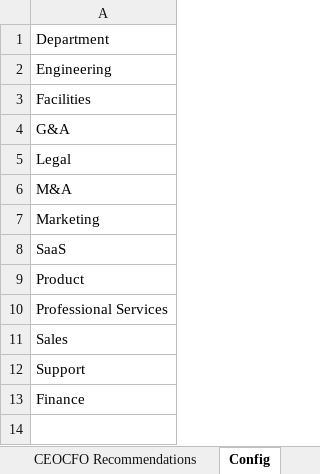
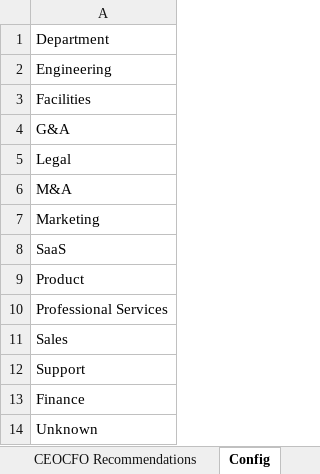
Before and after one commit to Jegadeswari/Vendor-Portfolio-Optimization, an Excel workbook: outputs/A - TEMPLATE - RWA - Vendor Spend Strategy (R Jegadeswari).xlsx, sheet Config, drawn as a sheet; values as stored, in another font and other column widths than the file's, no borders; the diff names each change by its address in the sheet, - before the commit and + after, or states it on an @@ line.

```diff
--- a/outputs/A - TEMPLATE - RWA - Vendor Spend Strategy (R Jegadeswari).xlsx (sheet Config)
+++ b/outputs/A - TEMPLATE - RWA - Vendor Spend Strategy (R Jegadeswari).xlsx (sheet Config)
+row 14: Unknown
```
Also changed, not shown: sheet STEP08 Strategic Scores, sheet Top 3 Opportunities, sheet Methodology, sheet Vendor Analysis Assessment, sheet CEOCFO Recommendations, other sheet tabs.
